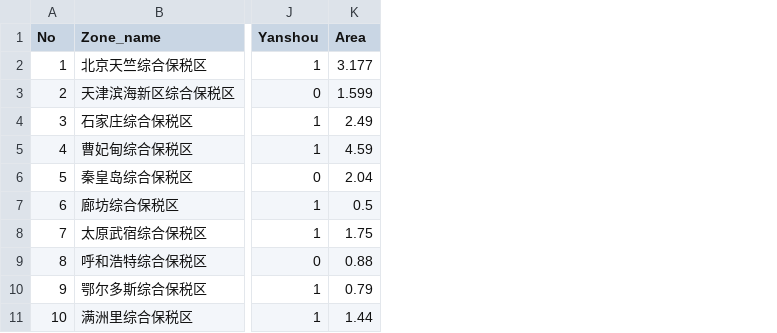
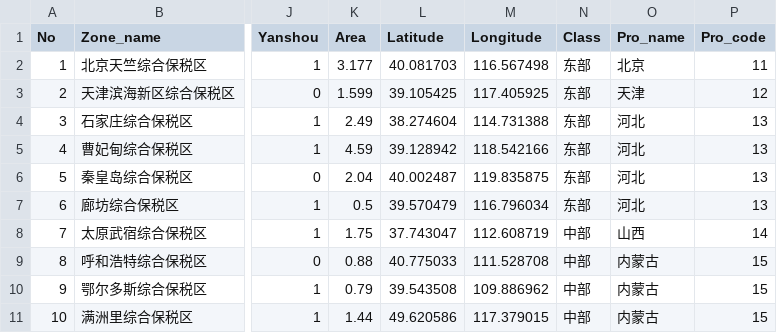
Before and after one commit to zhuangnd/zhuangnd.github.io, a CSV file: d3/ftz/SpZone20191227.csv, drawn as a sheet; only a part is shown, gaps mark what is left out; the diff names each change by its address in the sheet, - before the commit and + after, or states it on an @@ line.

```diff
--- a/d3/ftz/SpZone20191227.csv
+++ b/d3/ftz/SpZone20191227.csv
+column L (Latitude), rows 2-11: 40.081703 | 39.105425 | 38.274604 | 39.128942 | 40.002487 | 39.570479 | 37.743047 | 40.775033 | 39.543508 | 49.620586
+column M (Longitude), rows 2-11: 116.567498 | 117.405925 | 114.731388 | 118.542166 | 119.835875 | 116.796034 | 112.608719 | 111.528708 | 109.886962 | 117.379015
+column N (Class), rows 2-11: 东部 | 东部 | 东部 | 东部 | 东部 | 东部 | 中部 | 中部 | 中部 | 中部
+column O (Pro_name), rows 2-11: 北京 | 天津 | 河北 | 河北 | 河北 | 河北 | 山西 | 内蒙古 | 内蒙古 | 内蒙古
+column P (Pro_code), rows 2-11: 11 | 12 | 13 | 13 | 13 | 13 | 14 | 15 | 15 | 15
```
Also changed, not shown: 1 other file.
